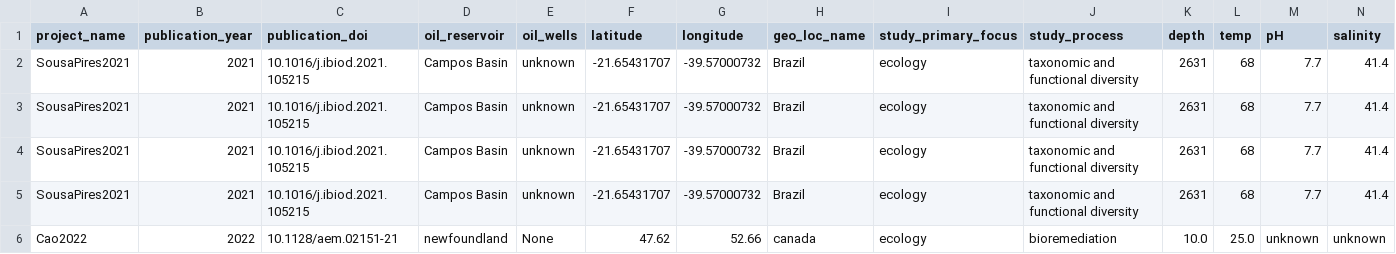
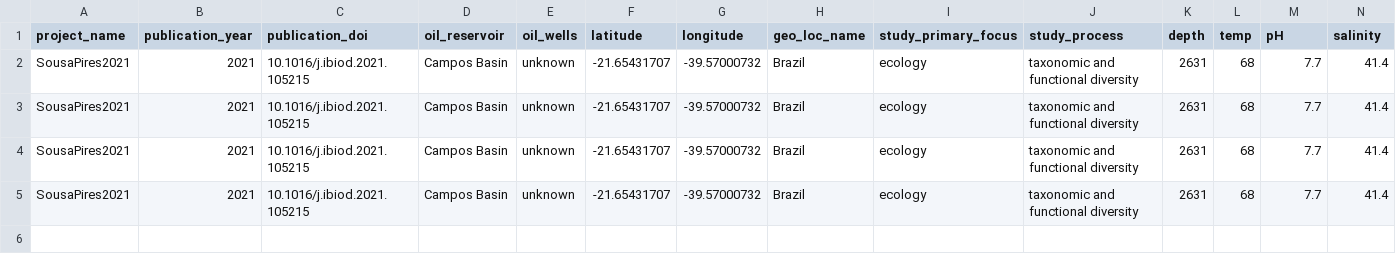
Before and after one commit to vlngf/OilMetagenomesDB, a TSV file: common_samples/common_samples.tsv, drawn as a sheet; only a part is shown; rows hold the shown columns only; the diff names each change by its address in the sheet, - before the commit and + after, or states it on an @@ line.

Commit message:
Update common_samples.tsv

```diff
--- a/common_samples/common_samples.tsv
+++ b/common_samples/common_samples.tsv
-row 6: Cao2022 | 2022 | 10.1128/aem.02151-21 | newfoundland | None | 47.62 | 52.66 | canada | ecology | bioremediation | 10.0 | 25.0 | unknown | unknown
```
